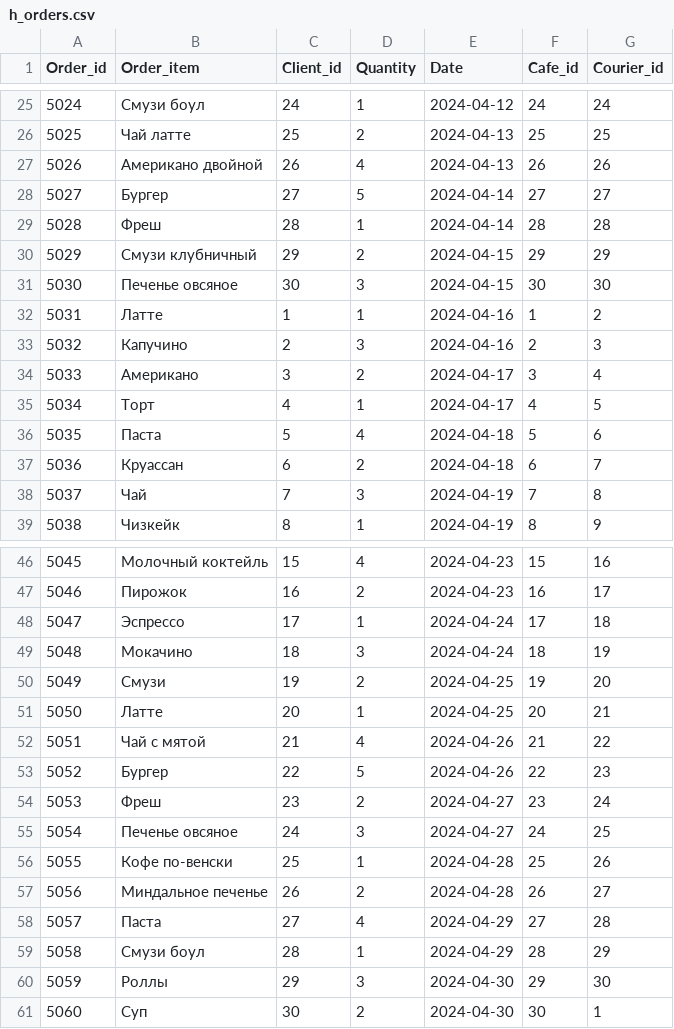
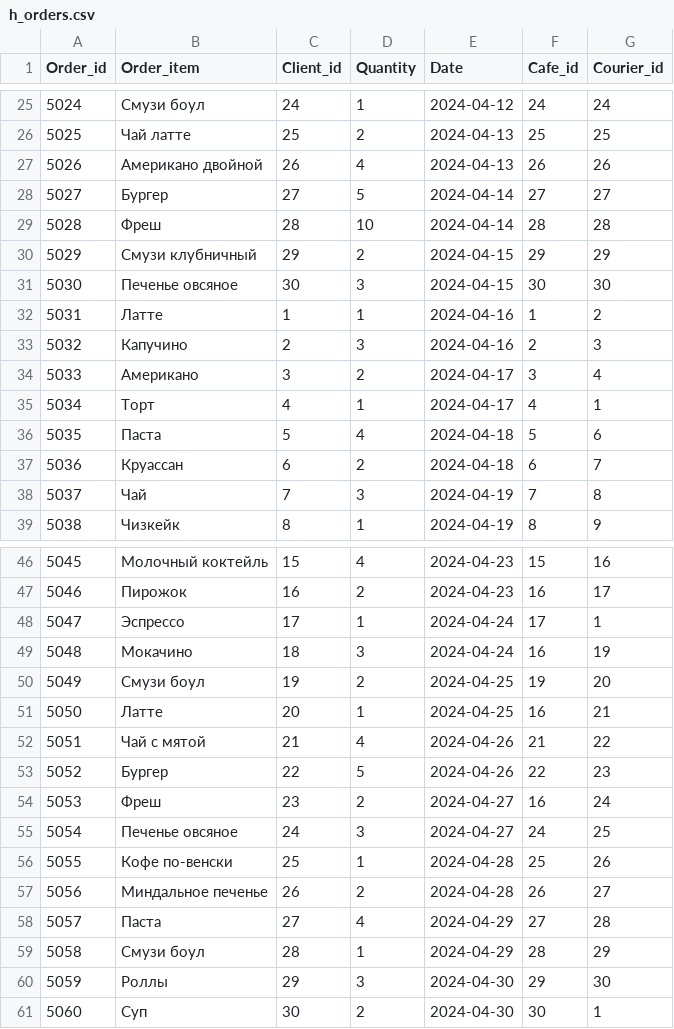
Before and after one commit to fl4cko11/Data_Bases_MIPT, a CSV file: Delivery_DB_Project/csv/h_orders.csv, drawn as a sheet; only a part is shown, gaps mark what is left out; the diff covers the shown part only.

```diff
--- a/Delivery_DB_Project/csv/h_orders.csv
+++ b/Delivery_DB_Project/csv/h_orders.csv
@@ -28,3 +28,3 @@ Order_id,Order_item,Client_id,Quantity,Date,Cafe_id,Courier_id
 5027,"Бургер",27,5,2024-04-14,27,27
-5028,"Фреш",28,1,2024-04-14,28,28
+5028,"Фреш",28,10,2024-04-14,28,28
 5029,"Смузи клубничный",29,2,2024-04-15,29,29
@@ -34,3 +34,3 @@ Order_id,Order_item,Client_id,Quantity,Date,Cafe_id,Courier_id
 5033,"Американо",3,2,2024-04-17,3,4
-5034,"Торт",4,1,2024-04-17,4,5
+5034,"Торт",4,1,2024-04-17,4,1
 5035,"Паста",5,4,2024-04-18,5,6
@@ -47,9 +47,9 @@ Order_id,Order_item,Client_id,Quantity,Date,Cafe_id,Courier_id
 5046,"Пирожок",16,2,2024-04-23,16,17
-5047,"Эспрессо",17,1,2024-04-24,17,18
-5048,"Мокачино",18,3,2024-04-24,18,19
-5049,"Смузи",19,2,2024-04-25,19,20
-5050,"Латте",20,1,2024-04-25,20,21
+5047,"Эспрессо",17,1,2024-04-24,17,1
+5048,"Мокачино",18,3,2024-04-24,16,19
+5049,"Смузи боул",19,2,2024-04-25,19,20
+5050,"Латте",20,1,2024-04-25,16,21
 5051,"Чай с мятой",21,4,2024-04-26,21,22
 5052,"Бургер",22,5,2024-04-26,22,23
-5053,"Фреш",23,2,2024-04-27,23,24
+5053,"Фреш",23,2,2024-04-27,16,24
 5054,"Печенье овсяное",24,3,2024-04-27,24,25
```
Also changed, not shown: 9 edited cells elsewhere in this file, Delivery_DB_Project/csv/a_orders.csv, Delivery_DB_Project/csv/active_couriers.csv, 14 other files.
